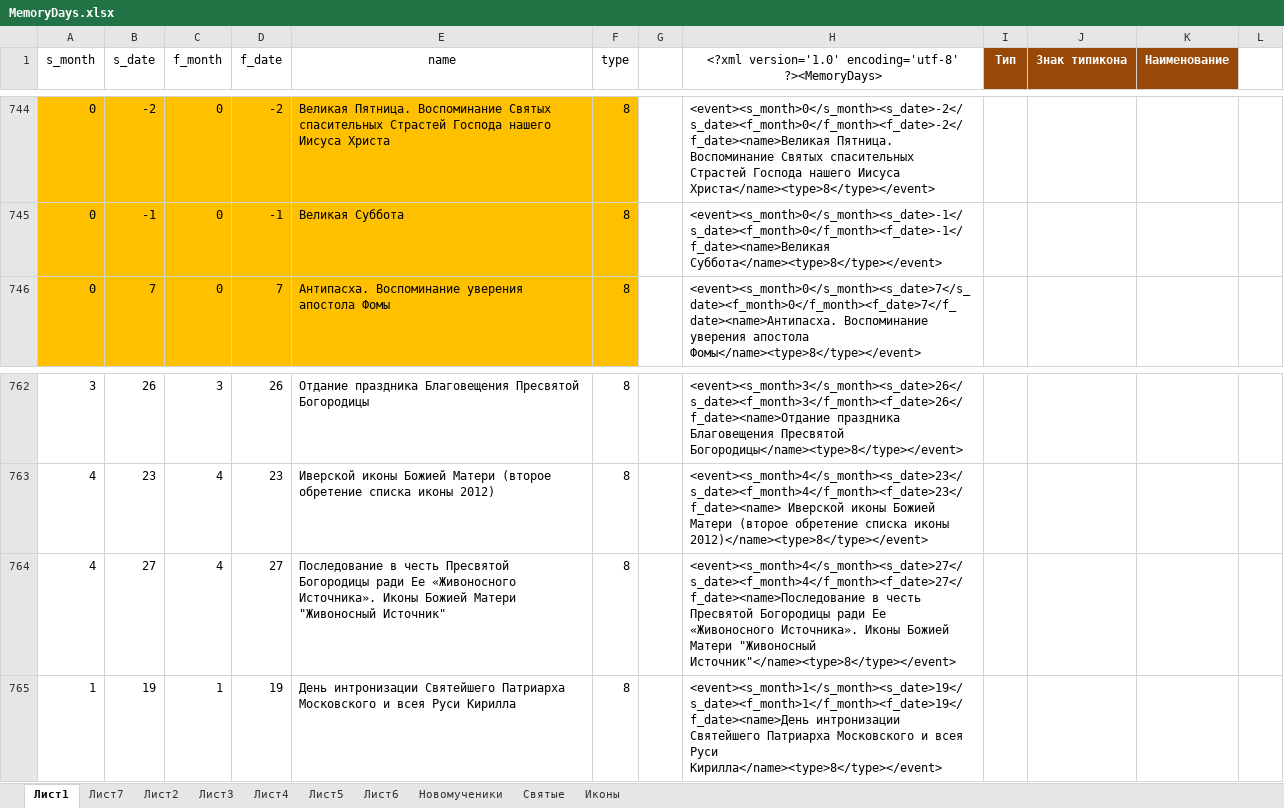
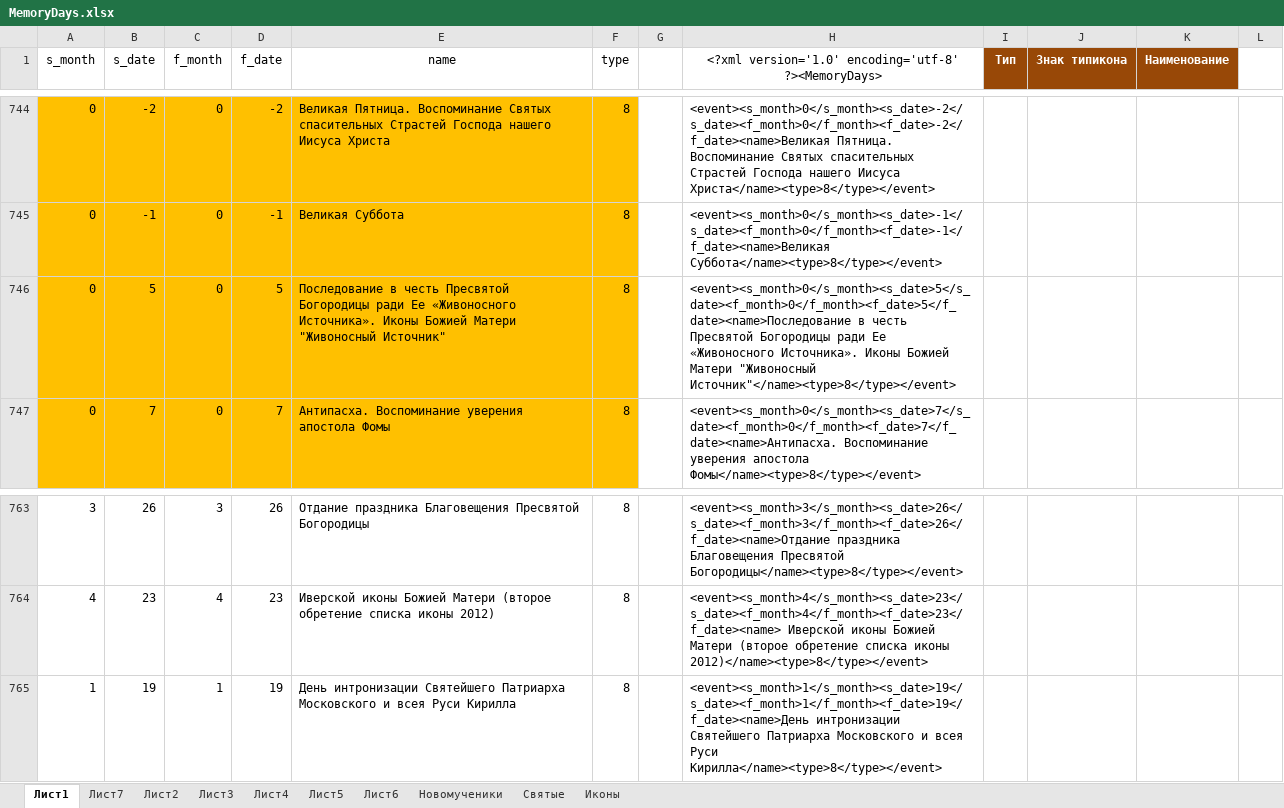
Before and after one commit to wp-plugins/bg-orthodox-calendar, an Excel workbook: MemoryDays.xlsx, sheet Лист1, drawn as a sheet; only a part is shown, gaps mark what is left out; values as stored, in another font and other column widths than the file's, no borders; charts and pictures and table styles not drawn; removed rows and columns are numbered as before the commit, all else as after; the diff names each change by its address in the sheet, - before the commit and + after, or states it on an @@ line.

```diff
--- a/MemoryDays.xlsx (sheet Лист1)
+++ b/MemoryDays.xlsx (sheet Лист1)
+row 746: 0 | 5 | 0 | 5 | Последование в честь Пресвятой Богородицы ради Ее «Живоносного Источника». Иконы Божией Матери "Живоносный Источник" | 8 |  | <event><s_month>0</s_month><s_date>5</s_date><f_month>0</f_month><f_date>5</f_date><name>Последование в честь Пресвятой Богородицы ради Ее «Живоносного Источника». Иконы Божией Матери "Живоносный Источник"</name><type>8</type></event>
-row 764: 4 | 27 | 4 | 27 | Последование в честь Пресвятой Богородицы ради Ее «Живоносного Источника». Иконы Божией Матери "Живоносный Источник" | 8 |  | <event><s_month>4</s_month><s_date>27</s_date><f_month>4</f_month><f_date>27</f_date><name>Последование в честь Пресвятой Богородицы ради Ее «Живоносного Источника». Иконы Божией Матери "Живоносный Источник"</name><type>8</type></event>
```
Also changed, not shown: 1 other file.
